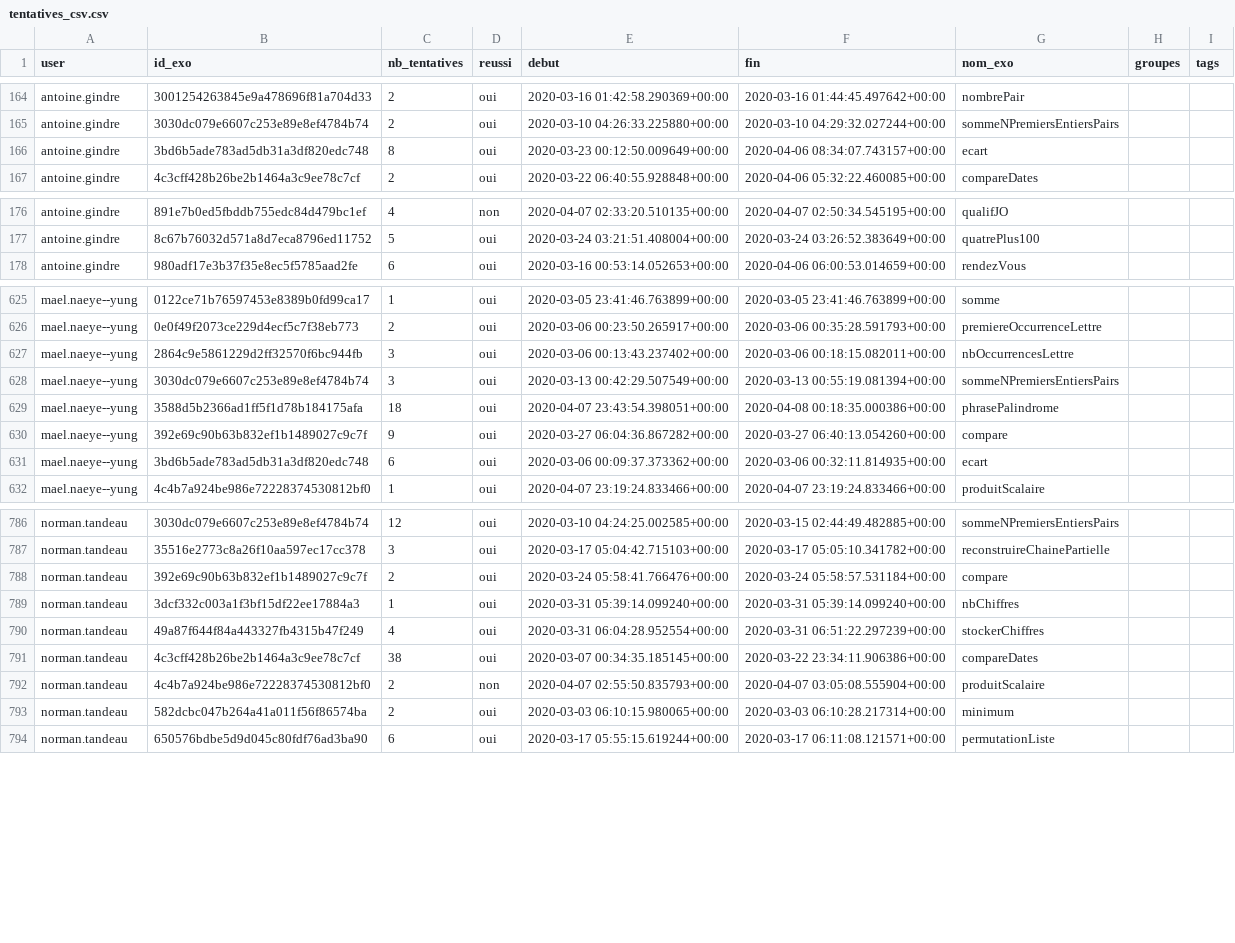
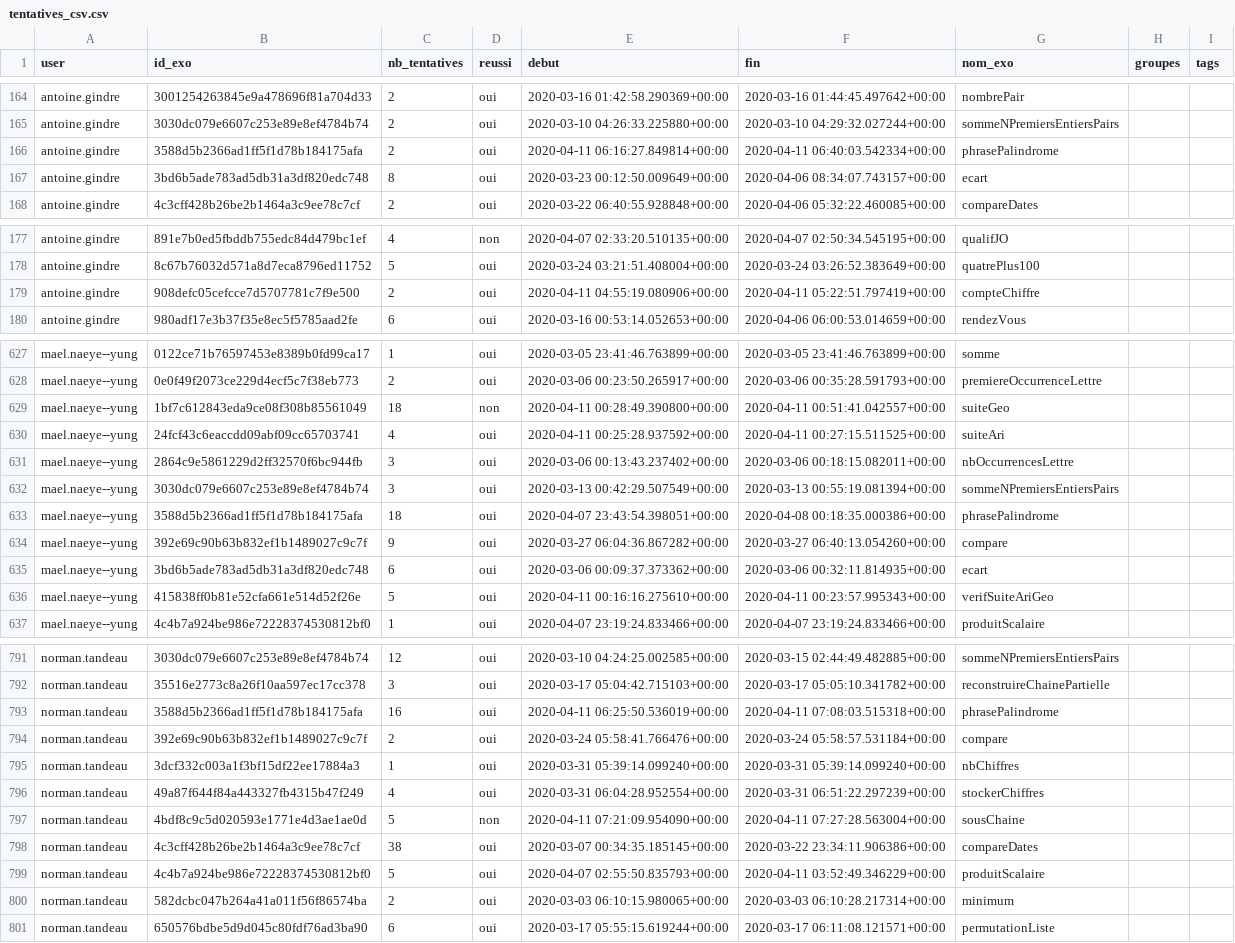
Before and after one commit to GCleuziou/IntroPythonUNC, a CSV file: source/tableau_defi/tentatives_csv.csv, drawn as a sheet; only a part is shown, gaps mark what is left out; the diff covers the shown part only.

```diff
--- a/source/tableau_defi/tentatives_csv.csv
+++ b/source/tableau_defi/tentatives_csv.csv
@@ -165,2 +165,3 @@
 "antoine.gindre";"3030dc079e6607c253e89e8ef4784b74";2;"oui";"2020-03-10 04:26:33.225880+00:00";"2020-03-10 04:29:32.027244+00:00";"sommeNPremiersEntiersPairs";;
+"antoine.gindre";"3588d5b2366ad1ff5f1d78b184175afa";2;"oui";"2020-04-11 06:16:27.849814+00:00";"2020-04-11 06:40:03.542334+00:00";"phrasePalindrome";;
 "antoine.gindre";"3bd6b5ade783ad5db31a3df820edc748";8;"oui";"2020-03-23 00:12:50.009649+00:00";"2020-04-06 08:34:07.743157+00:00";"ecart";;
@@ -177,2 +178,3 @@
 "antoine.gindre";"8c67b76032d571a8d7eca8796ed11752";5;"oui";"2020-03-24 03:21:51.408004+00:00";"2020-03-24 03:26:52.383649+00:00";"quatrePlus100";;
+"antoine.gindre";"908defc05cefcce7d5707781c7f9e500";2;"oui";"2020-04-11 04:55:19.080906+00:00";"2020-04-11 05:22:51.797419+00:00";"compteChiffre";;
 "antoine.gindre";"980adf17e3b37f35e8ec5f5785aad2fe";6;"oui";"2020-03-16 00:53:14.052653+00:00";"2020-04-06 06:00:53.014659+00:00";"rendezVous";;
@@ -626,2 +628,4 @@
 "mael.naeye--yung";"0e0f49f2073ce229d4ecf5c7f38eb773";2;"oui";"2020-03-06 00:23:50.265917+00:00";"2020-03-06 00:35:28.591793+00:00";"premiereOccurrenceLettre";;
+"mael.naeye--yung";"1bf7c612843eda9ce08f308b85561049";18;"non";"2020-04-11 00:28:49.390800+00:00";"2020-04-11 00:51:41.042557+00:00";"suiteGeo";;
+"mael.naeye--yung";"24fcf43c6eaccdd09abf09cc65703741";4;"oui";"2020-04-11 00:25:28.937592+00:00";"2020-04-11 00:27:15.511525+00:00";"suiteAri";;
 "mael.naeye--yung";"2864c9e5861229d2ff32570f6bc944fb";3;"oui";"2020-03-06 00:13:43.237402+00:00";"2020-03-06 00:18:15.082011+00:00";"nbOccurrencesLettre";;
@@ -631,2 +635,3 @@
 "mael.naeye--yung";"3bd6b5ade783ad5db31a3df820edc748";6;"oui";"2020-03-06 00:09:37.373362+00:00";"2020-03-06 00:32:11.814935+00:00";"ecart";;
+"mael.naeye--yung";"415838ff0b81e52cfa661e514d52f26e";5;"oui";"2020-04-11 00:16:16.275610+00:00";"2020-04-11 00:23:57.995343+00:00";"verifSuiteAriGeo";;
 "mael.naeye--yung";"4c4b7a924be986e72228374530812bf0";1;"oui";"2020-04-07 23:19:24.833466+00:00";"2020-04-07 23:19:24.833466+00:00";"produitScalaire";;
@@ -787,2 +792,3 @@
 "norman.tandeau";"35516e2773c8a26f10aa597ec17cc378";3;"oui";"2020-03-17 05:04:42.715103+00:00";"2020-03-17 05:05:10.341782+00:00";"reconstruireChainePartielle";;
+"norman.tandeau";"3588d5b2366ad1ff5f1d78b184175afa";16;"oui";"2020-04-11 06:25:50.536019+00:00";"2020-04-11 07:08:03.515318+00:00";"phrasePalindrome";;
 "norman.tandeau";"392e69c90b63b832ef1b1489027c9c7f";2;"oui";"2020-03-24 05:58:41.766476+00:00";"2020-03-24 05:58:57.531184+00:00";"compare";;
@@ -790,4 +796,5 @@
 "norman.tandeau";"49a87f644f84a443327fb4315b47f249";4;"oui";"2020-03-31 06:04:28.952554+00:00";"2020-03-31 06:51:22.297239+00:00";"stockerChiffres";;
+"norman.tandeau";"4bdf8c9c5d020593e1771e4d3ae1ae0d";5;"non";"2020-04-11 07:21:09.954090+00:00";"2020-04-11 07:27:28.563004+00:00";"sousChaine";;
 "norman.tandeau";"4c3cff428b26be2b1464a3c9ee78c7cf";38;"oui";"2020-03-07 00:34:35.185145+00:00";"2020-03-22 23:34:11.906386+00:00";"compareDates";;
-"norman.tandeau";"4c4b7a924be986e72228374530812bf0";2;"non";"2020-04-07 02:55:50.835793+00:00";"2020-04-07 03:05:08.555904+00:00";"produitScalaire";;
+"norman.tandeau";"4c4b7a924be986e72228374530812bf0";5;"oui";"2020-04-07 02:55:50.835793+00:00";"2020-04-11 03:52:49.346229+00:00";"produitScalaire";;
 "norman.tandeau";"582dcbc047b264a41a011f56f86574ba";2;"oui";"2020-03-03 06:10:15.980065+00:00";"2020-03-03 06:10:28.217314+00:00";"minimum";;
```
Also changed, not shown: 2 added rows elsewhere in this file, 1 other file.
